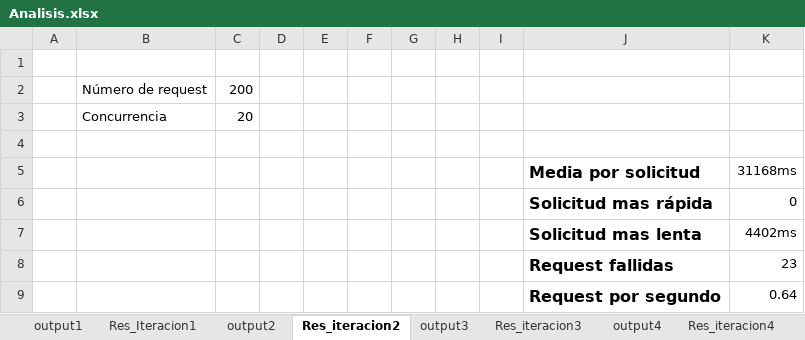
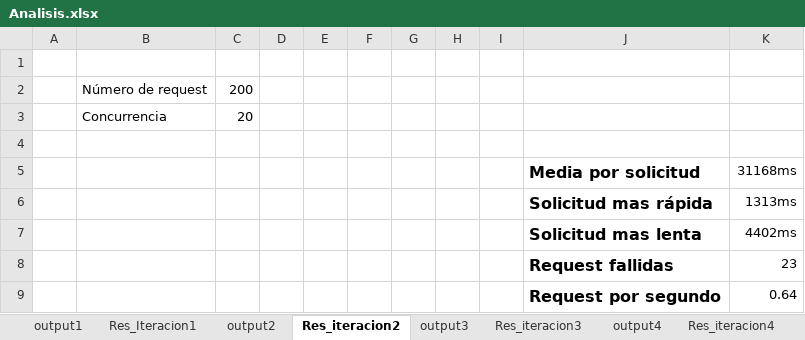
Before and after one commit to J8A9902/DSN-Equipo-ERLJ, an Excel workbook: cloud_report/Escenario 1/Analisis.xlsx, sheet Res_iteracion2, drawn as a sheet; values as stored, in another font and other column widths than the file's, no borders; charts and pictures not drawn; the diff names each change by its address in the sheet, - before the commit and + after, or states it on an @@ line.

```diff
--- a/cloud_report/Escenario 1/Analisis.xlsx (sheet Res_iteracion2)
+++ b/cloud_report/Escenario 1/Analisis.xlsx (sheet Res_iteracion2)
-K6: 0
+K6: 1313ms
```
Also changed, not shown: sheet general, sheet Res_iteracion4.
